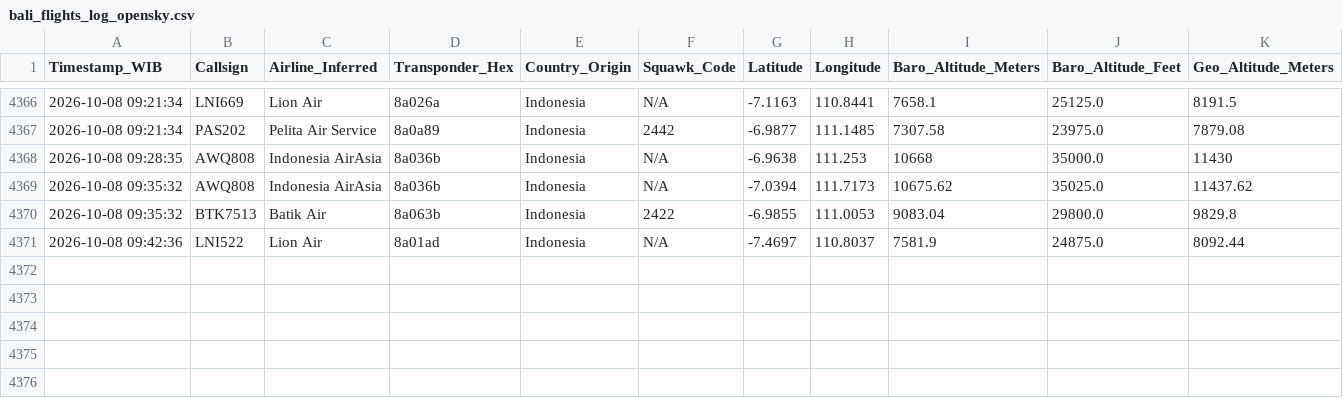
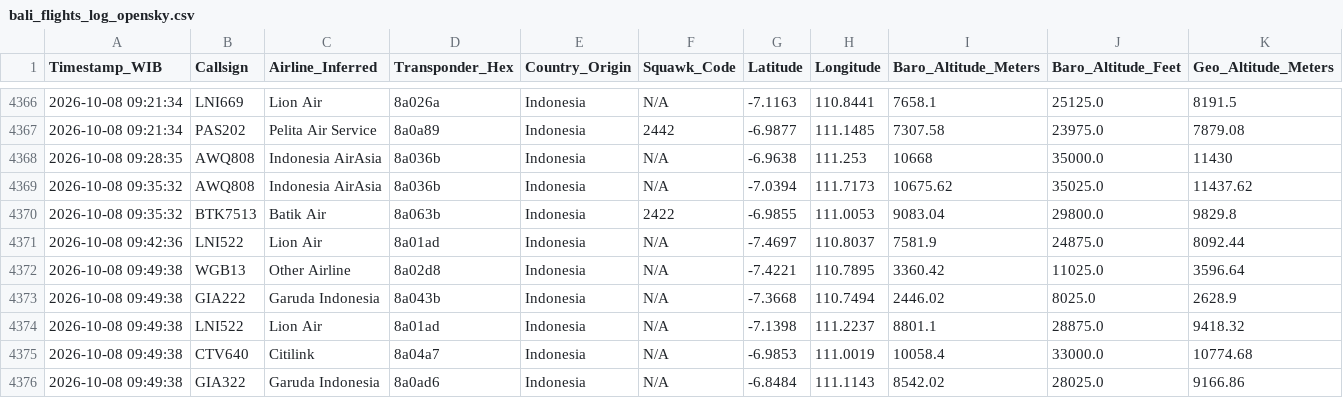
Before and after one commit to metta-kusuma/pekanbaru-air-quality, a CSV file: bali_flights_log_opensky.csv, drawn as a sheet; only a part is shown, gaps mark what is left out; rows hold the shown columns only; the diff names each change by its address in the sheet, - before the commit and + after, or states it on an @@ line.

```diff
--- a/bali_flights_log_opensky.csv
+++ b/bali_flights_log_opensky.csv
+row 4372: 2026-10-08 09:49:38 | WGB13 | Other Airline | 8a02d8 | Indonesia | N/A | -7.4221 | 110.7895 | 3360.42 | 11025.0 | 3596.64
+row 4373: 2026-10-08 09:49:38 | GIA222 | Garuda Indonesia | 8a043b | Indonesia | N/A | -7.3668 | 110.7494 | 2446.02 | 8025.0 | 2628.9
+row 4374: 2026-10-08 09:49:38 | LNI522 | Lion Air | 8a01ad | Indonesia | N/A | -7.1398 | 111.2237 | 8801.1 | 28875.0 | 9418.32
+row 4375: 2026-10-08 09:49:38 | CTV640 | Citilink | 8a04a7 | Indonesia | N/A | -6.9853 | 111.0019 | 10058.4 | 33000.0 | 10774.68
+row 4376: 2026-10-08 09:49:38 | GIA322 | Garuda Indonesia | 8a0ad6 | Indonesia | N/A | -6.8484 | 111.1143 | 8542.02 | 28025.0 | 9166.86
```
Also changed, not shown: kalimantan_flights_log_opensky.csv, 8 other files.
